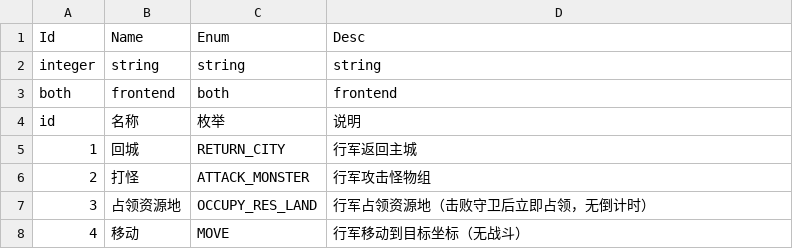
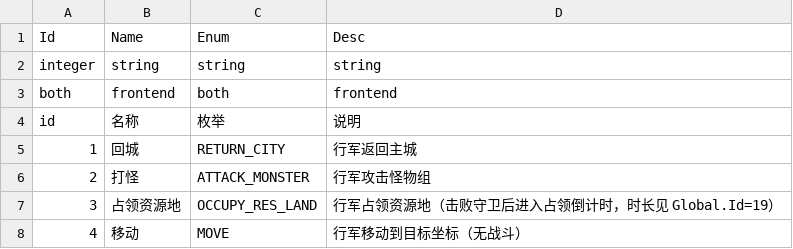
Before and after one commit to literwave/game_common, a TSV file: tsv/TargetType.tsv, drawn as a sheet.

Commit message:
Update hero and global configurations by adding soldier attributes and enhancing resource land definitions. Modified Hero.json, HeroLv.json, and Global.json to include soldier counts for heroes and global constants. Updated TargetType.json and ResLand.tsv to reflect changes in resource occupation mechanics, ensuring consistency across the codebase.

```diff
--- a/tsv/TargetType.tsv
+++ b/tsv/TargetType.tsv
@@ -6,3 +6,3 @@ id	名称	枚举	说明
 2	打怪	ATTACK_MONSTER	行军攻击怪物组
-3	占领资源地	OCCUPY_RES_LAND	行军占领资源地（击败守卫后立即占领，无倒计时）
+3	占领资源地	OCCUPY_RES_LAND	行军占领资源地（击败守卫后进入占领倒计时，时长见 Global.Id=19）
 4	移动	MOVE	行军移动到目标坐标（无战斗）
```
Also changed, not shown: tsv/Global.tsv, tsv/Hero.tsv, 13 other files.
